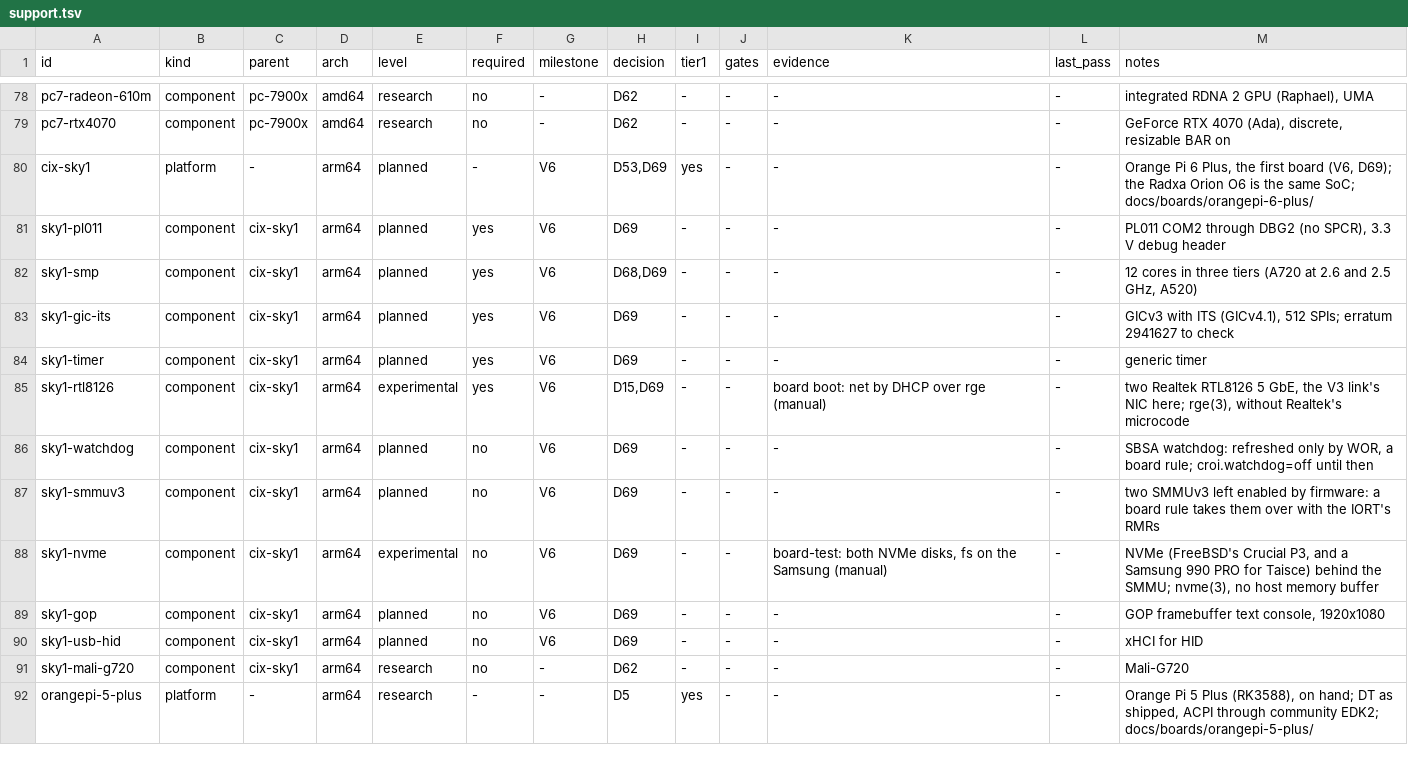
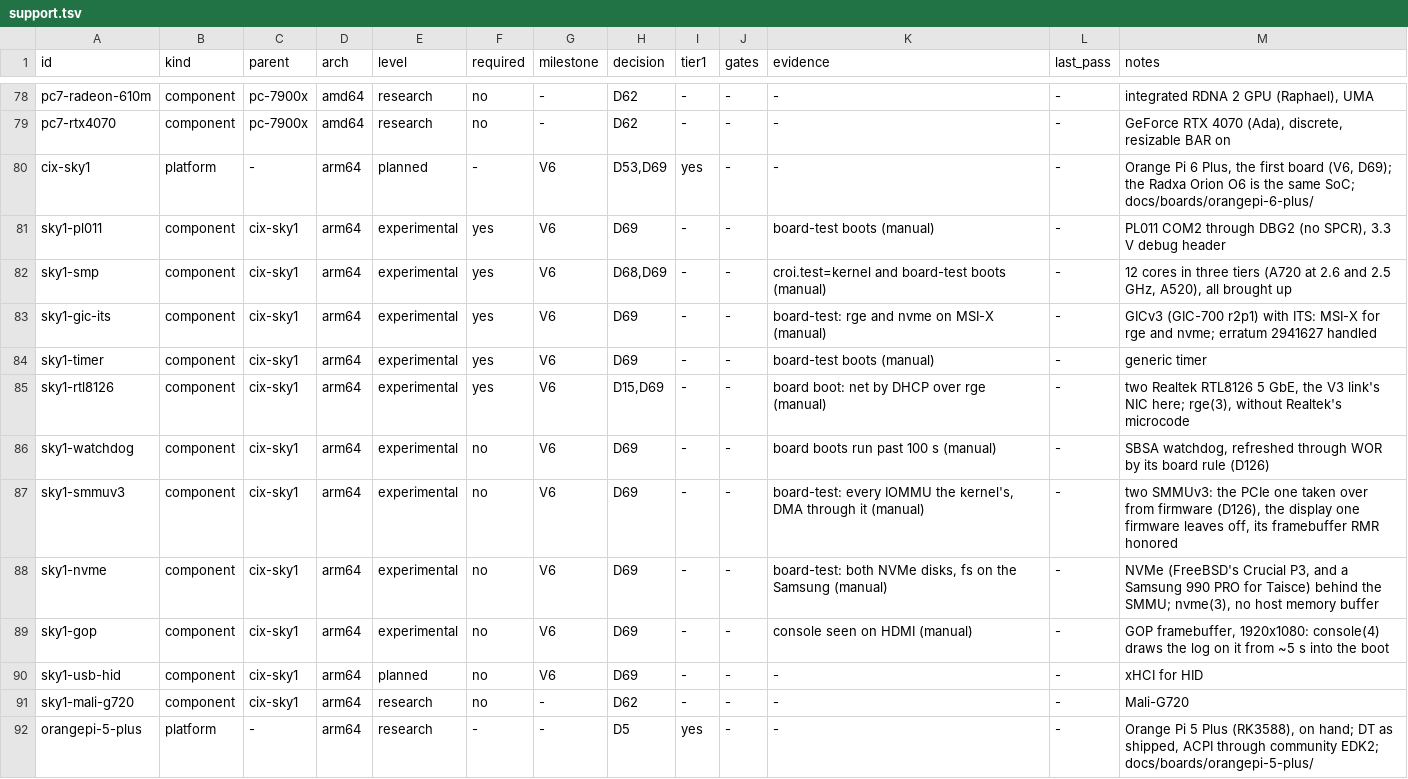
Before and after one commit to JamesKane/VectraOS, a TSV file: docs/hardware/support.tsv, drawn as a sheet; only a part is shown, gaps mark what is left out.

```diff
--- a/docs/hardware/support.tsv
+++ b/docs/hardware/support.tsv
@@ -80,11 +80,11 @@ pc7-rtx4070	component	pc-7900x	amd64	research	no	-	D62	-	-	-	-	GeForce RTX 4070
 cix-sky1	platform	-	arm64	planned	-	V6	D53,D69	yes	-	-	-	Orange Pi 6 Plus, the first board (V6, D69); the Radxa Orion O6 is the same SoC; docs/boards/orangepi-6-plus/
-sky1-pl011	component	cix-sky1	arm64	planned	yes	V6	D69	-	-	-	-	PL011 COM2 through DBG2 (no SPCR), 3.3 V debug header
-sky1-smp	component	cix-sky1	arm64	planned	yes	V6	D68,D69	-	-	-	-	12 cores in three tiers (A720 at 2.6 and 2.5 GHz, A520)
-sky1-gic-its	component	cix-sky1	arm64	planned	yes	V6	D69	-	-	-	-	GICv3 with ITS (GICv4.1), 512 SPIs; erratum 2941627 to check
-sky1-timer	component	cix-sky1	arm64	planned	yes	V6	D69	-	-	-	-	generic timer
+sky1-pl011	component	cix-sky1	arm64	experimental	yes	V6	D69	-	-	board-test boots (manual)	-	PL011 COM2 through DBG2 (no SPCR), 3.3 V debug header
+sky1-smp	component	cix-sky1	arm64	experimental	yes	V6	D68,D69	-	-	croi.test=kernel and board-test boots (manual)	-	12 cores in three tiers (A720 at 2.6 and 2.5 GHz, A520), all brought up
+sky1-gic-its	component	cix-sky1	arm64	experimental	yes	V6	D69	-	-	board-test: rge and nvme on MSI-X (manual)	-	GICv3 (GIC-700 r2p1) with ITS: MSI-X for rge and nvme; erratum 2941627 handled
+sky1-timer	component	cix-sky1	arm64	experimental	yes	V6	D69	-	-	board-test boots (manual)	-	generic timer
 sky1-rtl8126	component	cix-sky1	arm64	experimental	yes	V6	D15,D69	-	-	board boot: net by DHCP over rge (manual)	-	two Realtek RTL8126 5 GbE, the V3 link's NIC here; rge(3), without Realtek's microcode
-sky1-watchdog	component	cix-sky1	arm64	planned	no	V6	D69	-	-	-	-	SBSA watchdog: refreshed only by WOR, a board rule; croi.watchdog=off until then
-sky1-smmuv3	component	cix-sky1	arm64	planned	no	V6	D69	-	-	-	-	two SMMUv3 left enabled by firmware: a board rule takes them over with the IORT's RMRs
+sky1-watchdog	component	cix-sky1	arm64	experimental	no	V6	D69	-	-	board boots run past 100 s (manual)	-	SBSA watchdog, refreshed through WOR by its board rule (D126)
+sky1-smmuv3	component	cix-sky1	arm64	experimental	no	V6	D69	-	-	board-test: every IOMMU the kernel's, DMA through it (manual)	-	two SMMUv3: the PCIe one taken over from firmware (D126), the display one firmware leaves off, its framebuffer RMR honored
 sky1-nvme	component	cix-sky1	arm64	experimental	no	V6	D69	-	-	board-test: both NVMe disks, fs on the Samsung (manual)	-	NVMe (FreeBSD's Crucial P3, and a Samsung 990 PRO for Taisce) behind the SMMU; nvme(3), no host memory buffer
-sky1-gop	component	cix-sky1	arm64	planned	no	V6	D69	-	-	-	-	GOP framebuffer text console, 1920x1080
+sky1-gop	component	cix-sky1	arm64	experimental	no	V6	D69	-	-	console seen on HDMI (manual)	-	GOP framebuffer, 1920x1080: console(4) draws the log on it from ~5 s into the boot
 sky1-usb-hid	component	cix-sky1	arm64	planned	no	V6	D69	-	-	-	-	xHCI for HID
```
Also changed, not shown: 1 other file.
